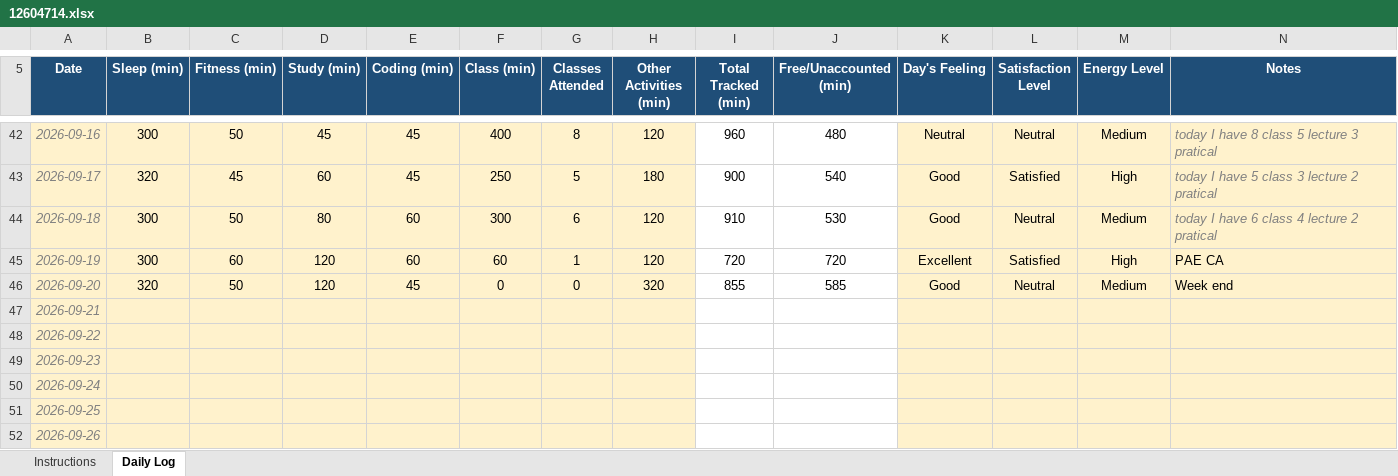
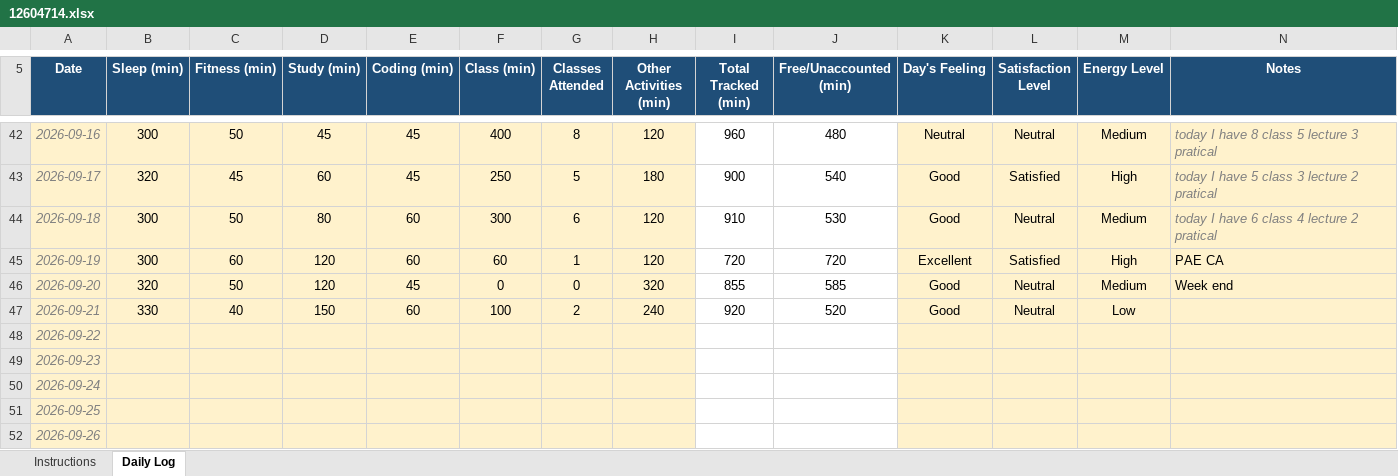
Before and after one commit to ganeshmaddala14/Cap776-12604714, an Excel workbook: 12604714.xlsx, sheet Daily Log, drawn as a sheet; only a part is shown, gaps mark what is left out; values as stored, in another font and other column widths than the file's, no borders; conditional formats not drawn; the diff names each change by its address in the sheet, - before the commit and + after, or states it on an @@ line.

Commit message:
updtae file

```diff
--- a/12604714.xlsx (sheet Daily Log)
+++ b/12604714.xlsx (sheet Daily Log)
-B47 (Sleep (min)): (empty)
+B47 (Sleep (min)): 330
-C47 (Fitness (min)): (empty)
+C47 (Fitness (min)): 40
-D47 (Study (min)): (empty)
+D47 (Study (min)): 150
-E47 (Coding (min)): (empty)
+E47 (Coding (min)): 60
-F47 (Class (min)): (empty)
+F47 (Class (min)): 100
-G47 (Classes Attended): (empty)
+G47 (Classes Attended): 2
-H47 (Other Activities (min)): (empty)
+H47 (Other Activities (min)): 240
-I47 (Total Tracked (min)): (empty)
+I47 (Total Tracked (min)): 920
-J47 (Free/Unaccounted (min)): (empty)
+J47 (Free/Unaccounted (min)): 520
-K47 (Day's Feeling): (empty)
+K47 (Day's Feeling): Good
-L47 (Satisfaction Level): (empty)
+L47 (Satisfaction Level): Neutral
-M47 (Energy Level): (empty)
+M47 (Energy Level): Low
```
